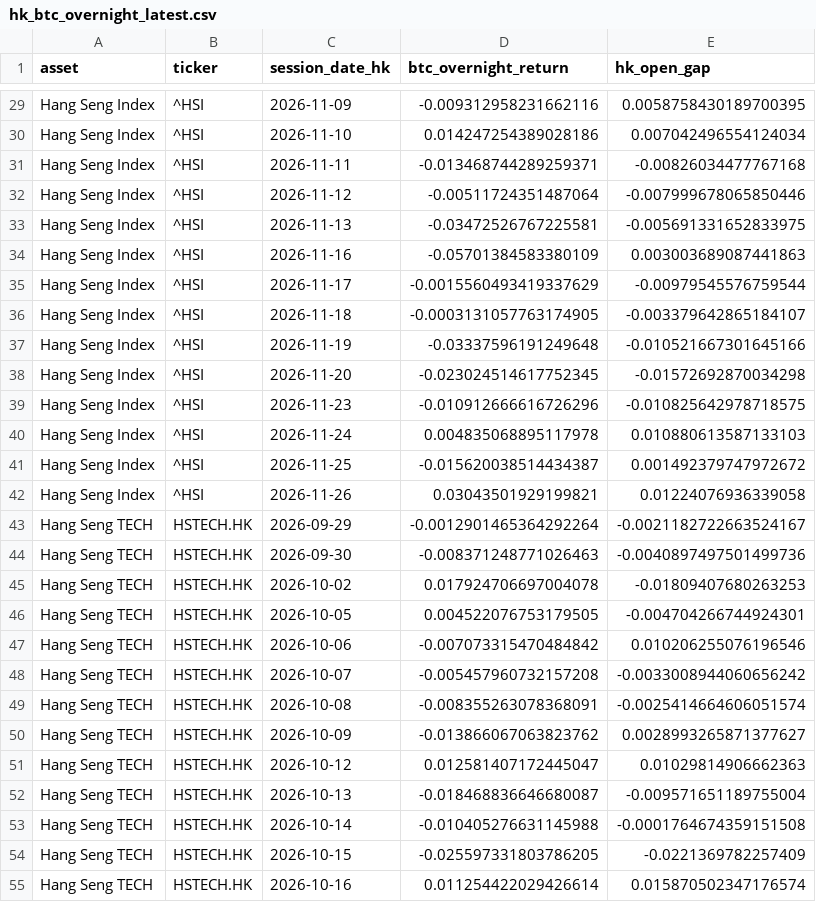
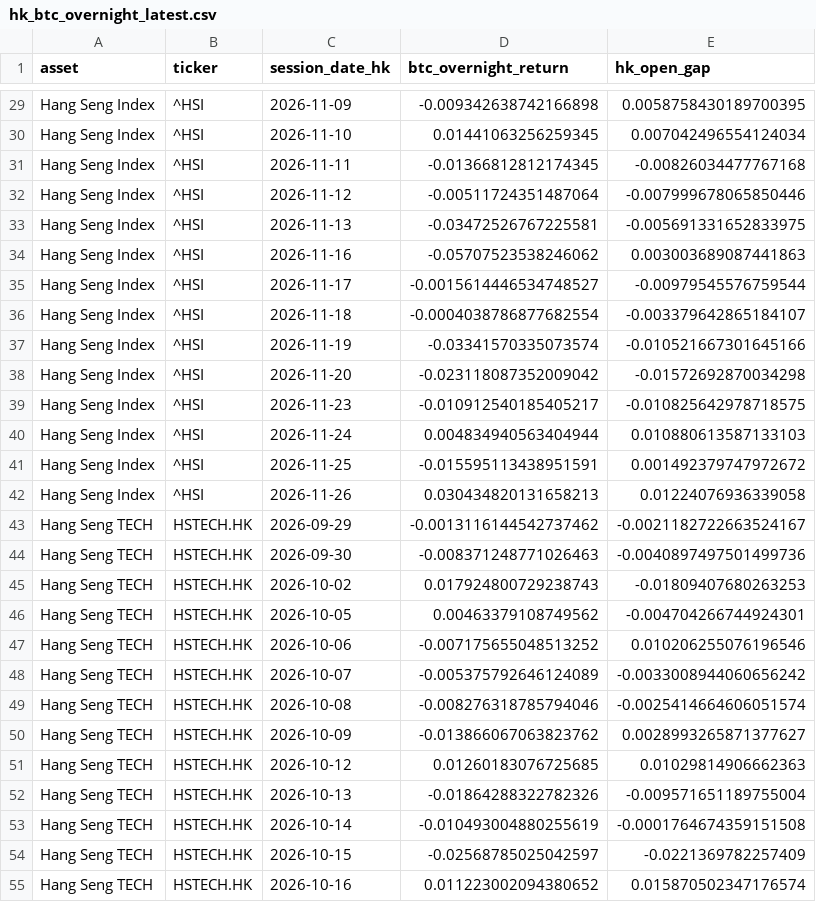
Before and after one commit to Patoinks/Test, a CSV file: data/hk_btc_overnight_latest.csv, drawn as a sheet; only a part is shown, gaps mark what is left out; the diff covers the shown part only; the diff names each change by its address in the sheet, - before the commit and + after, or states it on an @@ line.

```diff
--- a/data/hk_btc_overnight_latest.csv
+++ b/data/hk_btc_overnight_latest.csv
-D29 (btc_overnight_return): -0.009312958231662116
+D29 (btc_overnight_return): -0.009342638742166898
-D30 (btc_overnight_return): 0.014247254389028186
+D30 (btc_overnight_return): 0.01441063256259345
-D31 (btc_overnight_return): -0.013468744289259371
+D31 (btc_overnight_return): -0.01366812812174345
-D34 (btc_overnight_return): -0.05701384583380109
+D34 (btc_overnight_return): -0.05707523538246062
-D35 (btc_overnight_return): -0.0015560493419337629
+D35 (btc_overnight_return): -0.0015614446534748527
-D36 (btc_overnight_return): -0.0003131057763174905
+D36 (btc_overnight_return): -0.0004038786877682554
-D37 (btc_overnight_return): -0.03337596191249648
+D37 (btc_overnight_return): -0.03341570335073574
-D38 (btc_overnight_return): -0.023024514617752345
+D38 (btc_overnight_return): -0.023118087352009042
-D39 (btc_overnight_return): -0.010912666616726296
+D39 (btc_overnight_return): -0.010912540185405217
-D40 (btc_overnight_return): 0.004835068895117978
+D40 (btc_overnight_return): 0.004834940563404944
-D41 (btc_overnight_return): -0.015620038514434387
+D41 (btc_overnight_return): -0.015595113438951591
-D42 (btc_overnight_return): 0.03043501929199821
+D42 (btc_overnight_return): 0.030434820131658213
-D43 (btc_overnight_return): -0.0012901465364292264
+D43 (btc_overnight_return): -0.0013116144542737462
-D45 (btc_overnight_return): 0.017924706697004078
+D45 (btc_overnight_return): 0.017924800729238743
-D46 (btc_overnight_return): 0.004522076753179505
+D46 (btc_overnight_return): 0.00463379108749562
-D47 (btc_overnight_return): -0.007073315470484842
+D47 (btc_overnight_return): -0.007175655048513252
-D48 (btc_overnight_return): -0.005457960732157208
+D48 (btc_overnight_return): -0.005375792646124089
-D49 (btc_overnight_return): -0.008355263078368091
+D49 (btc_overnight_return): -0.008276318785794046
-D51 (btc_overnight_return): 0.012581407172445047
+D51 (btc_overnight_return): 0.01260183076725685
-D52 (btc_overnight_return): -0.018468836646680087
+D52 (btc_overnight_return): -0.01864288322782326
-D53 (btc_overnight_return): -0.010405276631145988
+D53 (btc_overnight_return): -0.010493004880255619
-D54 (btc_overnight_return): -0.025597331803786205
+D54 (btc_overnight_return): -0.02568785025042597
-D55 (btc_overnight_return): 0.011254422029426614
+D55 (btc_overnight_return): 0.011223002094380652
```
Also changed, not shown: 82 edited cells elsewhere in this file, data/hk_btc_history.csv, data/hk_btc_lags_latest.csv, 6 other files.
